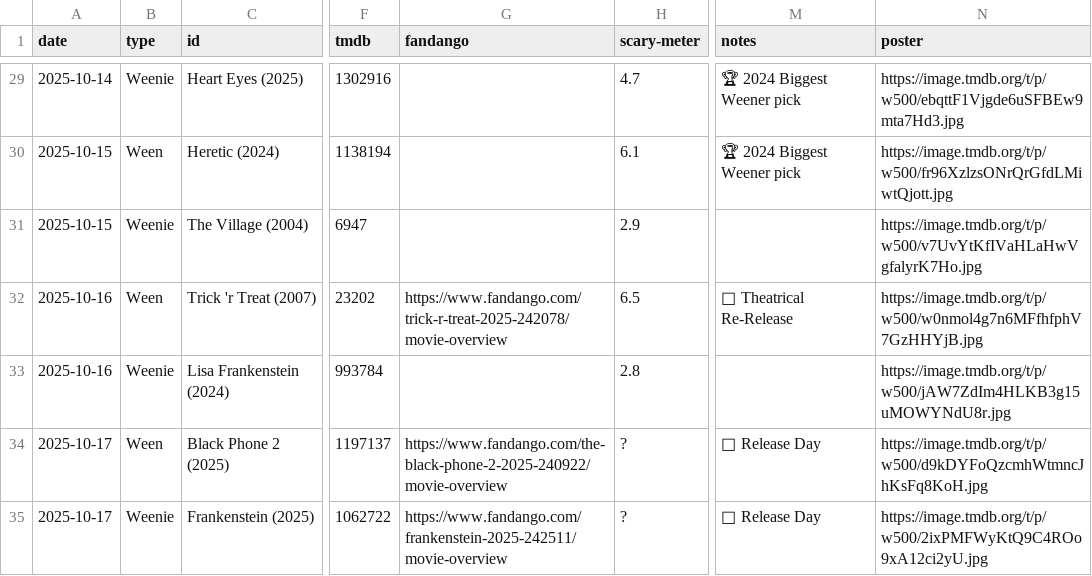
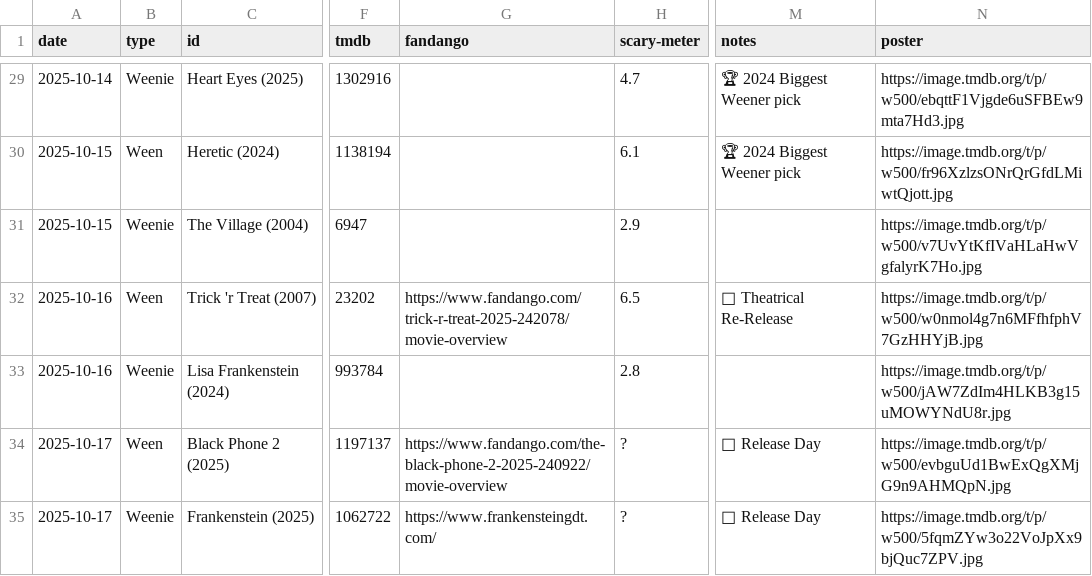
Before and after one commit to brianburwell11/the-weening, a CSV file: src/_data/weening2025.csv, drawn as a sheet; only a part is shown, gaps mark what is left out; the diff covers the shown part only; the diff names each change by its address in the sheet, - before the commit and + after, or states it on an @@ line.

Commit message:
refactor: add backup movie for 2025-10-17
Frankenstein (2025) has an _extremely_ limited theatrical release

```diff
--- a/src/_data/weening2025.csv
+++ b/src/_data/weening2025.csv
-N34 (poster): https://image.tmdb.org/t/p/w500/d9kDYFoQzcmhWtmncJhKsFq8KoH.jpg
+N34 (poster): https://image.tmdb.org/t/p/w500/evbguUd1BwExQgXMjG9n9AHMQpN.jpg
-G35 (fandango): https://www.fandango.com/frankenstein-2025-242511/movie-overview
+G35 (fandango): https://www.frankensteingdt.com/
-N35 (poster): https://image.tmdb.org/t/p/w500/2ixPMFWyKtQ9C4ROo9xA12ci2yU.jpg
+N35 (poster): https://image.tmdb.org/t/p/w500/5fqmZYw3o22VoJpXx9bjQuc7ZPV.jpg
```
Also changed, not shown: 1 added row and 2 edited cells elsewhere in this file.
